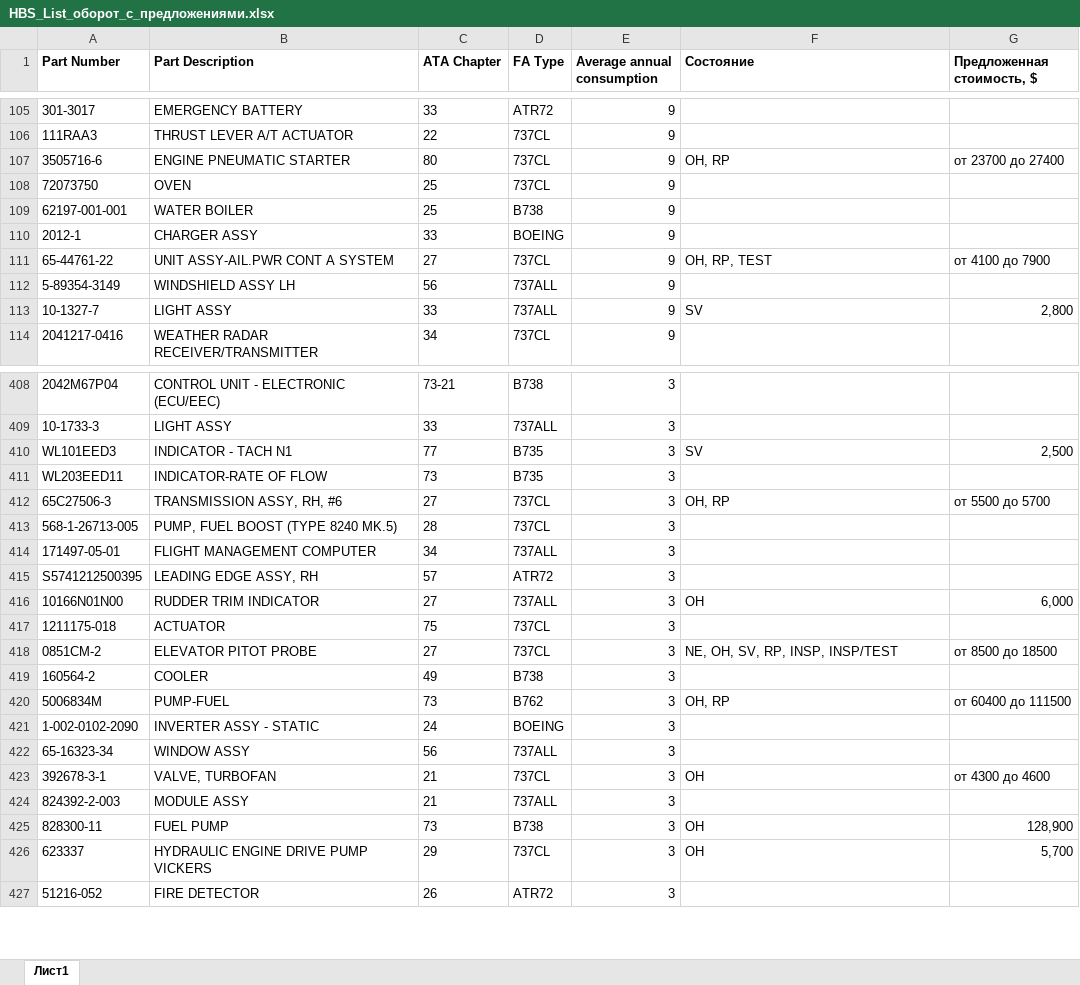
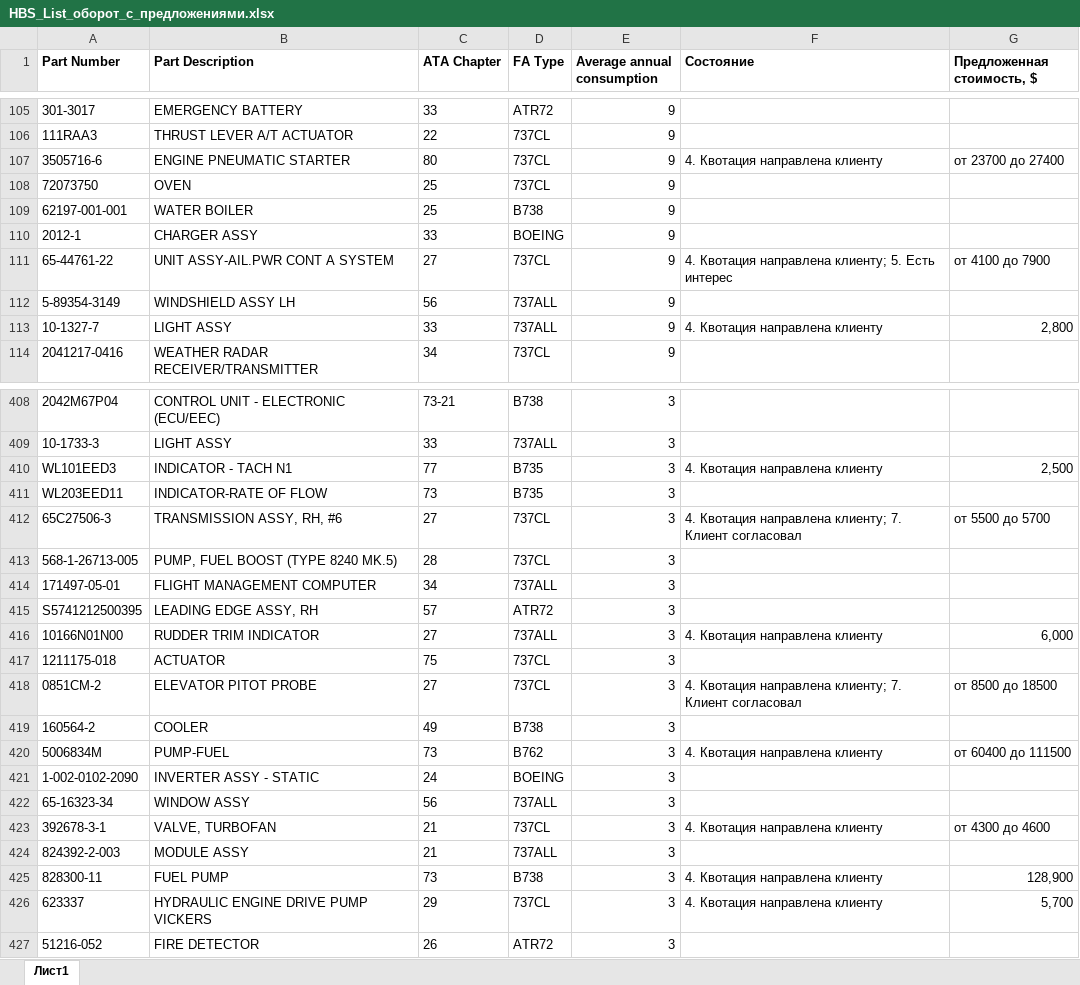
Before and after one commit to alexanderp-cell/Main, an Excel workbook: HBS_List_оборот_с_предложениями.xlsx, sheet Лист1, drawn as a sheet; only a part is shown, gaps mark what is left out; values as stored, in another font and other column widths than the file's, no borders; the diff covers the shown part only; the diff names each change by its address in the sheet, - before the commit and + after, or states it on an @@ line.

```diff
--- a/HBS_List_оборот_с_предложениями.xlsx (sheet Лист1)
+++ b/HBS_List_оборот_с_предложениями.xlsx (sheet Лист1)
-F107 (Состояние): OH, RP
+F107 (Состояние): 4. Квотация направлена клиенту
-F111 (Состояние): OH, RP, TEST
+F111 (Состояние): 4. Квотация направлена клиенту; 5. Есть интерес
-F113 (Состояние): SV
+F113 (Состояние): 4. Квотация направлена клиенту
-F410 (Состояние): SV
+F410 (Состояние): 4. Квотация направлена клиенту
-F412 (Состояние): OH, RP
+F412 (Состояние): 4. Квотация направлена клиенту; 7. Клиент согласовал
-F416 (Состояние): OH
+F416 (Состояние): 4. Квотация направлена клиенту
-F418 (Состояние): NE, OH, SV, RP, INSP, INSP/TEST
+F418 (Состояние): 4. Квотация направлена клиенту; 7. Клиент согласовал
-F420 (Состояние): OH, RP
+F420 (Состояние): 4. Квотация направлена клиенту
-F423 (Состояние): OH
+F423 (Состояние): 4. Квотация направлена клиенту
-F425:F426 (Состояние): OH
+F425:F426 (Состояние): 4. Квотация направлена клиенту
```
Also changed, not shown: 134 edited cells elsewhere in this sheet.
